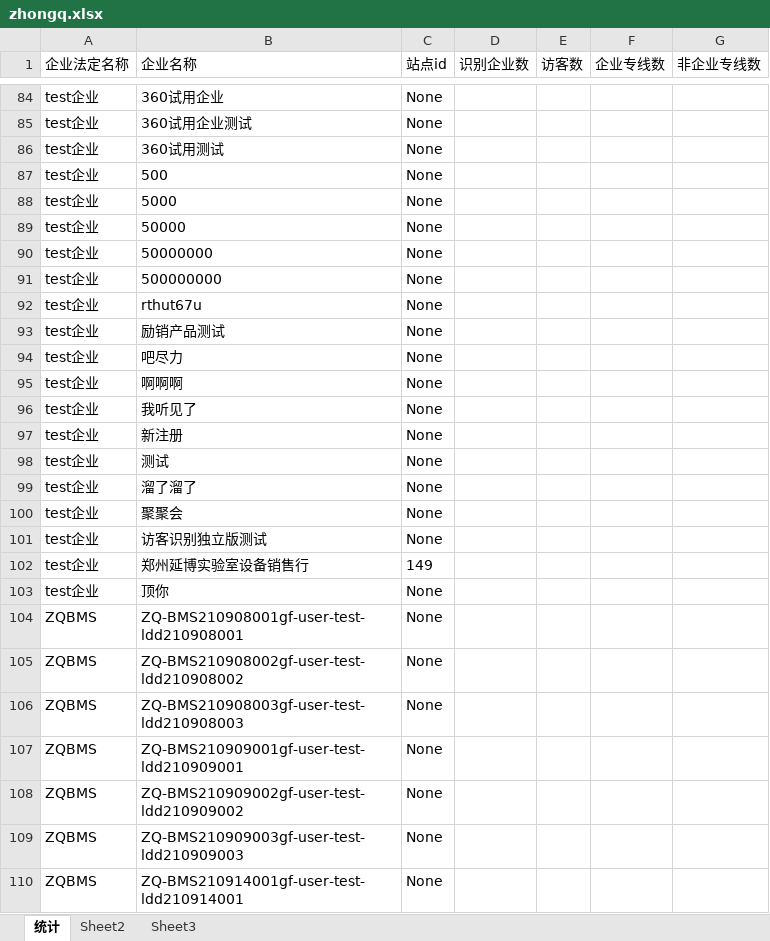
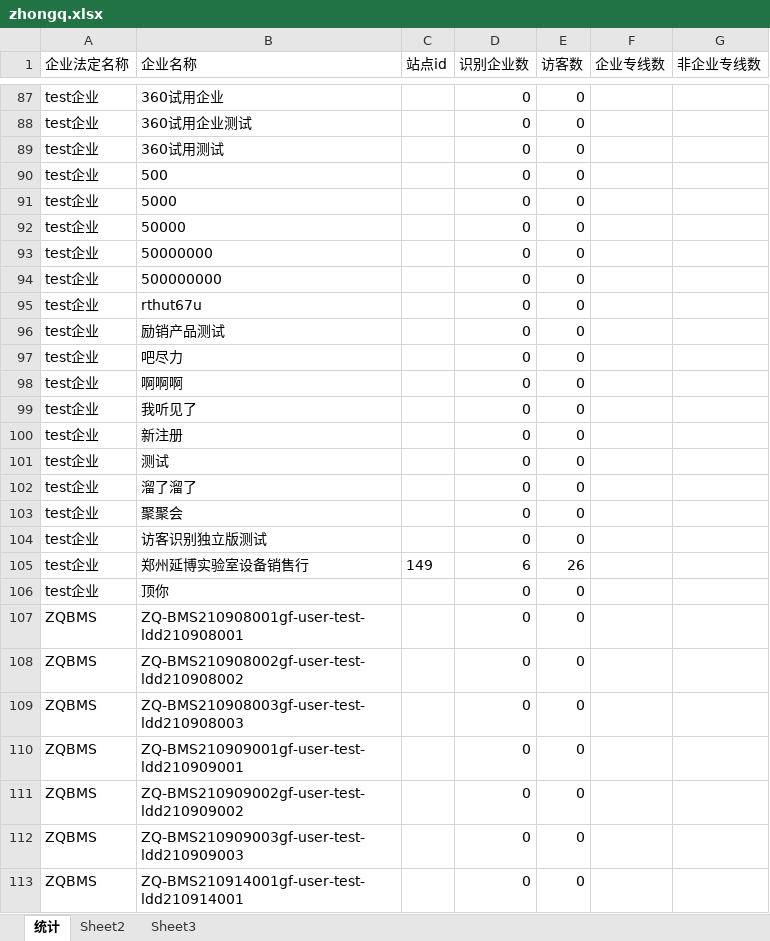
Before and after one commit to Mengyanhong/beifen, an Excel workbook: Visitors_identify/zhongqicount/zhongq.xlsx, sheet 统计, drawn as a sheet; only a part is shown, gaps mark what is left out; values as stored, in another font and other column widths than the file's, no borders; addresses are those after the commit; the diff covers the shown part only; the diff names each change by its address in the sheet, - before the commit and + after, or states it on an @@ line.

Commit message:
zhongqi1.1

```diff
--- a/Visitors_identify/zhongqicount/zhongq.xlsx (sheet 统计)
+++ b/Visitors_identify/zhongqicount/zhongq.xlsx (sheet 统计)
-C87:C104 (站点id): None
+C87:C104 (站点id): (empty)
-D87:D104 (识别企业数): (empty)
+D87:D104 (识别企业数): 0
-E87:E104 (访客数): (empty)
+E87:E104 (访客数): 0
-D105 (识别企业数): (empty)
+D105 (识别企业数): 6
-E105 (访客数): (empty)
+E105 (访客数): 26
-C106:C113 (站点id): None
+C106:C113 (站点id): (empty)
-D106:D113 (识别企业数): (empty)
+D106:D113 (识别企业数): 0
-E106:E113 (访客数): (empty)
+E106:E113 (访客数): 0
```
Also changed, not shown: 81 added rows, 78 removed rows and 254 edited cells elsewhere in this sheet, 2 other files.
